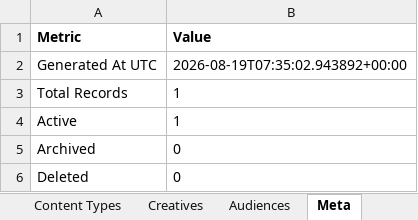
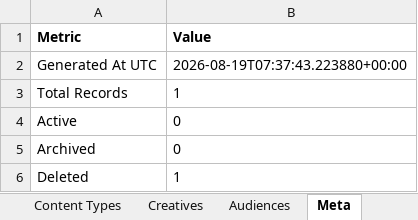
Before and after one commit to omidmoghiseh80-cell/robinsood-utm-manager1, an Excel workbook: exports/utm_history.xlsx, sheet Meta, drawn as a sheet; values as stored, in another font and other column widths than the file's, no borders; the diff names each change by its address in the sheet, - before the commit and + after, or states it on an @@ line.

```diff
--- a/exports/utm_history.xlsx (sheet Meta)
+++ b/exports/utm_history.xlsx (sheet Meta)
-B2 (Value): 2026-08-19T07:35:02.943892+00:00
+B2 (Value): 2026-08-19T07:37:43.223880+00:00
-B4 (Value): 1
+B4 (Value): 0
-B6 (Value): 0
+B6 (Value): 1
```
Also changed, not shown: sheet UTM Links, 1 other file.
